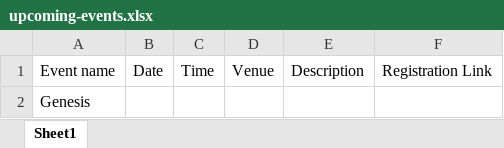
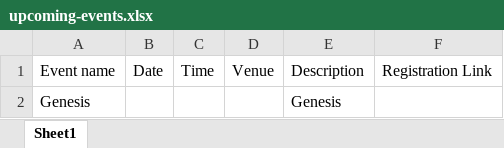
Before and after one commit to icouncil-slc/IIC-Website, an Excel workbook: public/data/upcoming-events.xlsx, sheet Sheet1, drawn as a sheet; values as stored, in another font and other column widths than the file's, no borders; the diff names each change by its address in the sheet, - before the commit and + after, or states it on an @@ line.

Commit message:
added desc of genesis

```diff
--- a/public/data/upcoming-events.xlsx (sheet Sheet1)
+++ b/public/data/upcoming-events.xlsx (sheet Sheet1)
-E2: (empty)
+E2: Genesis
```
